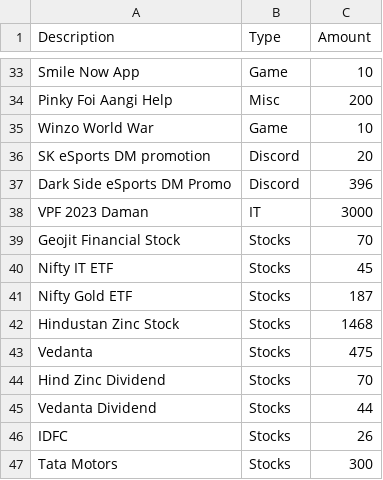
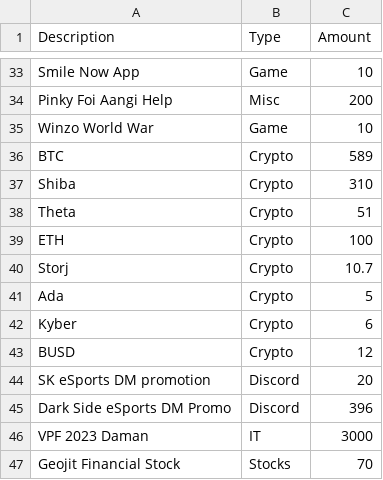
Before and after one commit to KalashShah19/machine-learning, a CSV file: Earnings/earnings.csv, drawn as a sheet; only a part is shown, gaps mark what is left out; the shorter side is filled out with more unchanged rows.

```diff
--- a/Earnings/earnings.csv
+++ b/Earnings/earnings.csv
@@ -35,2 +35,10 @@ Pinky Foi Aangi Help ,Misc,200
 Winzo World War ,Game,10
+BTC,Crypto,589
+Shiba,Crypto,310
+Theta,Crypto,51
+ETH,Crypto,100
+Storj,Crypto,10.7
+Ada,Crypto,5
+Kyber,Crypto,6
+BUSD,Crypto,12
 SK eSports DM promotion ,Discord,20
```
Also changed, not shown: 7 other files.
